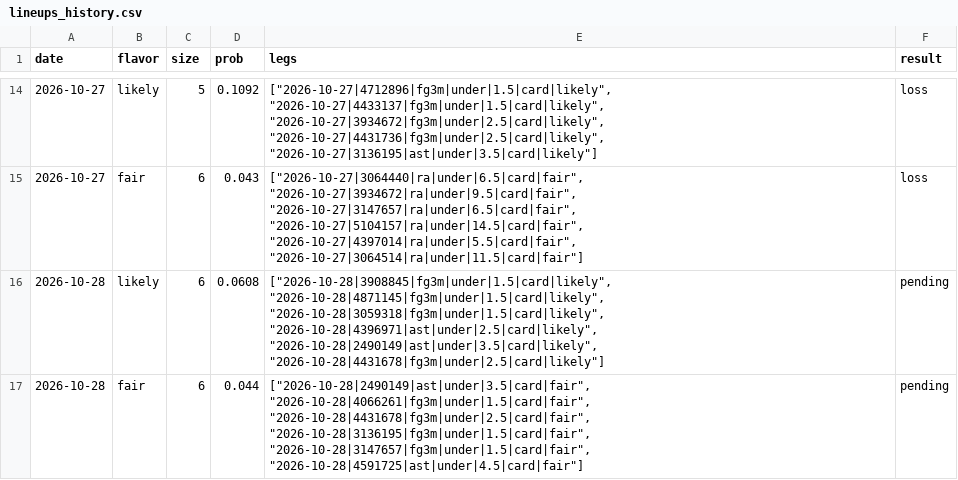
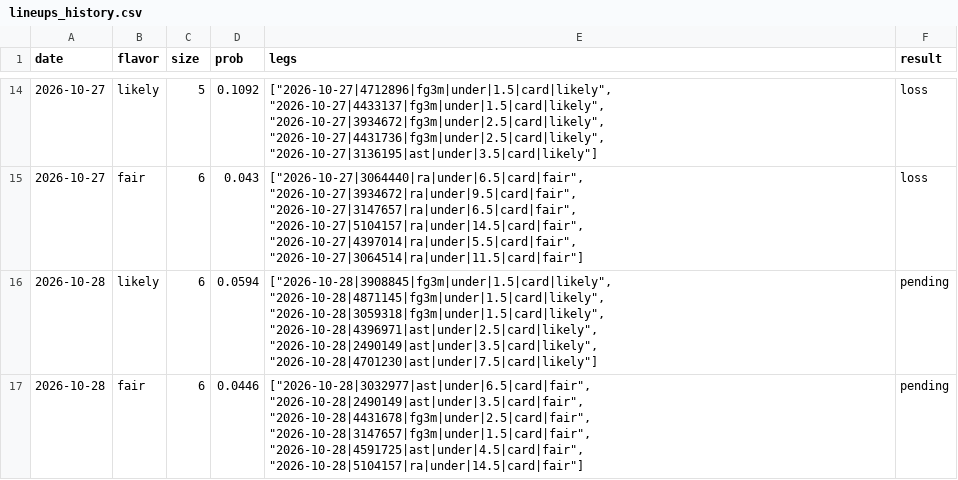
Before and after one commit to Abs-23/nba-prop-engine, a CSV file: data/lineups_history.csv, drawn as a sheet; only a part is shown, gaps mark what is left out.

```diff
--- a/data/lineups_history.csv
+++ b/data/lineups_history.csv
@@ -15,3 +15,3 @@ date,flavor,size,prob,legs,result
 2026-10-27,fair,6,0.043,"[""2026-10-27|3064440|ra|under|6.5|card|fair"", ""2026-10-27|3934672|ra|under|9.5|card|fair"", ""2026-10-27|3147657|ra|under|6.5|card|fair"", ""2026-10-27|5104157|ra|under|14.5|card|fair"", ""2026-10-27|4397014|ra|under|5.5|card|fair"", ""2026-10-27|3064514|ra|under|11.5|card|fair""]",loss
-2026-10-28,likely,6,0.0608,"[""2026-10-28|3908845|fg3m|under|1.5|card|likely"", ""2026-10-28|4871145|fg3m|under|1.5|card|likely"", ""2026-10-28|3059318|fg3m|under|1.5|card|likely"", ""2026-10-28|4396971|ast|under|2.5|card|likely"", ""2026-10-28|2490149|ast|under|3.5|card|likely"", ""2026-10-28|4431678|fg3m|under|2.5|card|likely""]",pending
-2026-10-28,fair,6,0.044,"[""2026-10-28|2490149|ast|under|3.5|card|fair"", ""2026-10-28|4066261|fg3m|under|1.5|card|fair"", ""2026-10-28|4431678|fg3m|under|2.5|card|fair"", ""2026-10-28|3136195|fg3m|under|1.5|card|fair"", ""2026-10-28|3147657|fg3m|under|1.5|card|fair"", ""2026-10-28|4591725|ast|under|4.5|card|fair""]",pending
+2026-10-28,likely,6,0.0594,"[""2026-10-28|3908845|fg3m|under|1.5|card|likely"", ""2026-10-28|4871145|fg3m|under|1.5|card|likely"", ""2026-10-28|3059318|fg3m|under|1.5|card|likely"", ""2026-10-28|4396971|ast|under|2.5|card|likely"", ""2026-10-28|2490149|ast|under|3.5|card|likely"", ""2026-10-28|4701230|ast|under|7.5|card|likely""]",pending
+2026-10-28,fair,6,0.0446,"[""2026-10-28|3032977|ast|under|6.5|card|fair"", ""2026-10-28|2490149|ast|under|3.5|card|fair"", ""2026-10-28|4431678|fg3m|under|2.5|card|fair"", ""2026-10-28|3147657|fg3m|under|1.5|card|fair"", ""2026-10-28|4591725|ast|under|4.5|card|fair"", ""2026-10-28|5104157|ra|under|14.5|card|fair""]",pending
```
Also changed, not shown: 8 other files.
